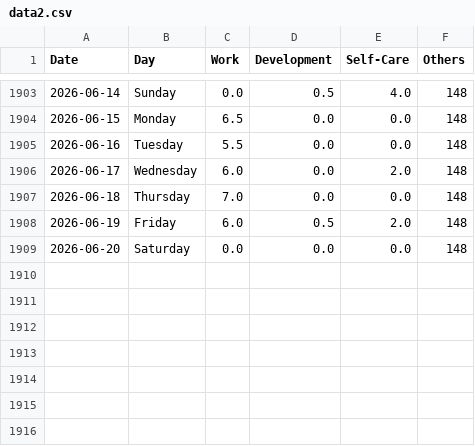
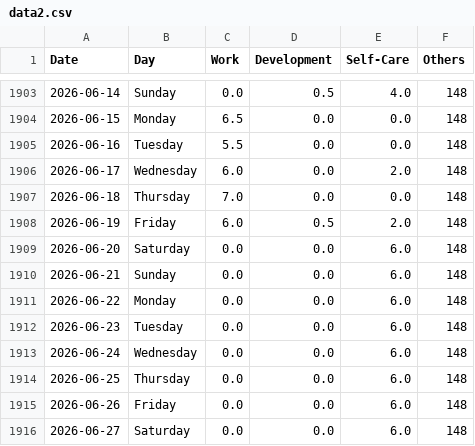
Before and after one commit to krystinli/Time_Management, a CSV file: data/data2.csv, drawn as a sheet; only a part is shown, gaps mark what is left out.

```diff
--- a/data/data2.csv
+++ b/data/data2.csv
@@ -1908,2 +1908,9 @@ Date,Day,Work,Development,Self-Care,Others
 2026-06-19,Friday,6.0,0.5,2.0,148
-2026-06-20,Saturday,0.0,0.0,0.0,148
+2026-06-20,Saturday,0.0,0.0,6.0,148
+2026-06-21,Sunday,0.0,0.0,6.0,148
+2026-06-22,Monday,0.0,0.0,6.0,148
+2026-06-23,Tuesday,0.0,0.0,6.0,148
+2026-06-24,Wednesday,0.0,0.0,6.0,148
+2026-06-25,Thursday,0.0,0.0,6.0,148
+2026-06-26,Friday,0.0,0.0,6.0,148
+2026-06-27,Saturday,0.0,0.0,6.0,148
```
Also changed, not shown: 7 other files.
